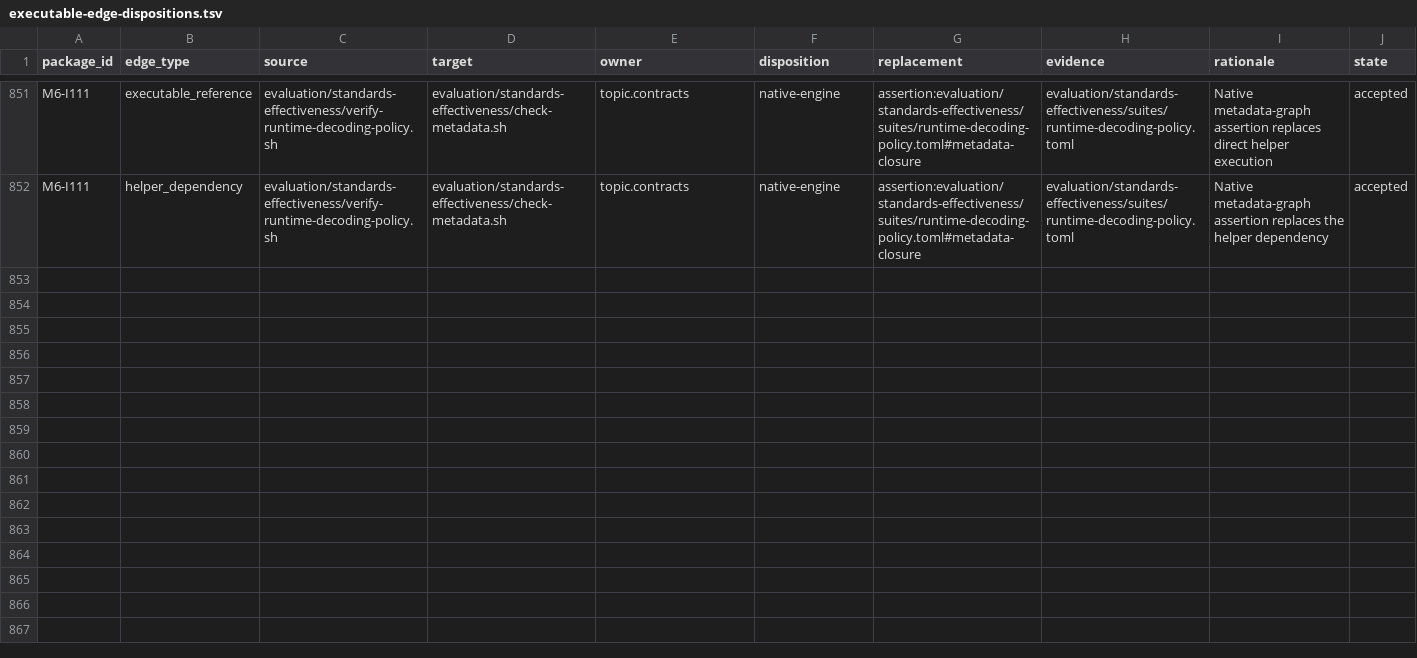
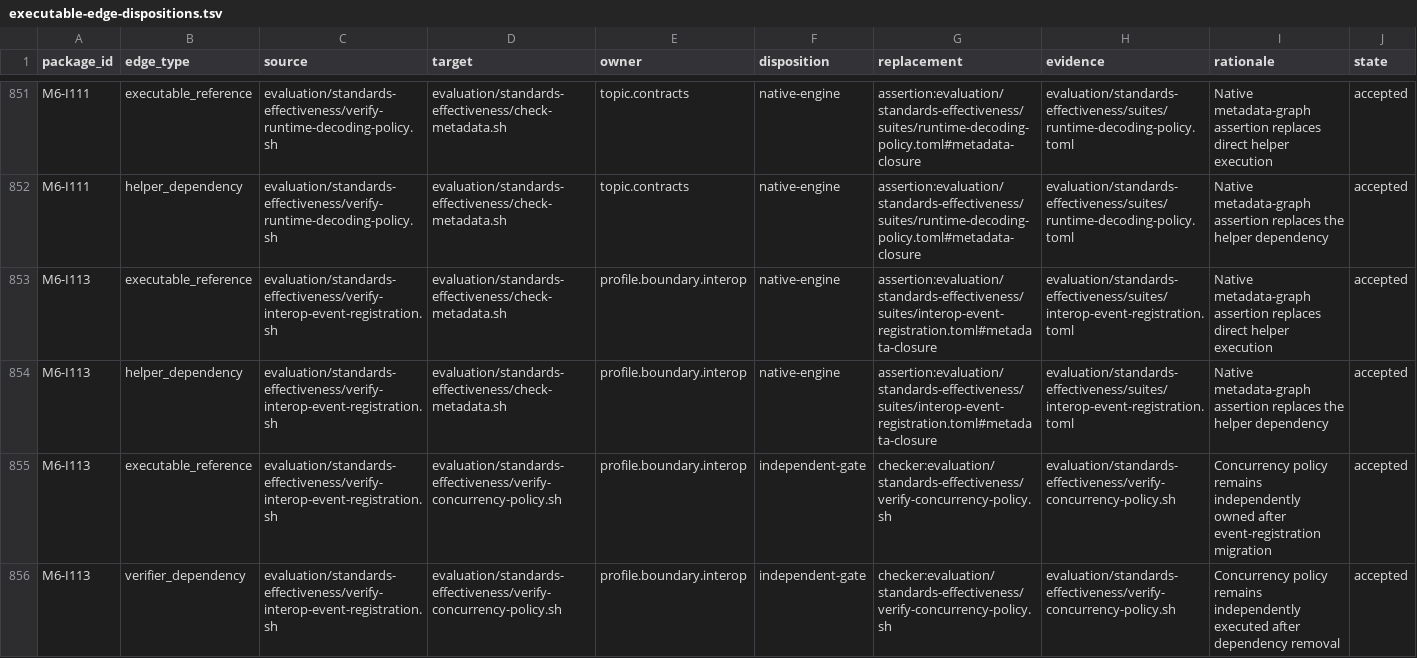
Before and after one commit to MrScripty/Coding-Standards, a TSV file: evaluation/standards-effectiveness/executable-edge-dispositions.tsv, drawn as a sheet; only a part is shown, gaps mark what is left out; the diff covers the shown part only; the diff names each change by its address in the sheet, - before the commit and + after, or states it on an @@ line.

Commit message:
refactor(verification): migrate Interop event registration
Replace the 262-line Bash verifier with a registered profile.boundary.interop suite and bounded field-comparison predicates.

Preserve all 43 typed decisions and 60 safe lifecycle orders while transferring metadata and independent-gate evidence. No normative policy, source fixture, consumer, or fallback contract changes.

```diff
--- a/evaluation/standards-effectiveness/executable-edge-dispositions.tsv
+++ b/evaluation/standards-effectiveness/executable-edge-dispositions.tsv
+row 853: M6-I113 | executable_reference | evaluation/standards-effectiveness/verify-interop-event-registration.sh | evaluation/standards-effectiveness/check-metadata.sh | profile.boundary.interop | native-engine | assertion:evaluation/standards-effectiveness/suites/interop-event-registration.toml#metadata-closure | evaluation/standards-effectiveness/suites/interop-event-registration.toml | Native metadata-graph assertion replaces direct helper execution | accepted
+row 854: M6-I113 | helper_dependency | evaluation/standards-effectiveness/verify-interop-event-registration.sh | evaluation/standards-effectiveness/check-metadata.sh | profile.boundary.interop | native-engine | assertion:evaluation/standards-effectiveness/suites/interop-event-registration.toml#metadata-closure | evaluation/standards-effectiveness/suites/interop-event-registration.toml | Native metadata-graph assertion replaces the helper dependency | accepted
+row 855: M6-I113 | executable_reference | evaluation/standards-effectiveness/verify-interop-event-registration.sh | evaluation/standards-effectiveness/verify-concurrency-policy.sh | profile.boundary.interop | independent-gate | checker:evaluation/standards-effectiveness/verify-concurrency-policy.sh | evaluation/standards-effectiveness/verify-concurrency-policy.sh | Concurrency policy remains independently owned after event-registration migration | accepted
+row 856: M6-I113 | verifier_dependency | evaluation/standards-effectiveness/verify-interop-event-registration.sh | evaluation/standards-effectiveness/verify-concurrency-policy.sh | profile.boundary.interop | independent-gate | checker:evaluation/standards-effectiveness/verify-concurrency-policy.sh | evaluation/standards-effectiveness/verify-concurrency-policy.sh | Concurrency policy remains independently executed after dependency removal | accepted
```
Also changed, not shown: 4 added rows and 6 edited cells elsewhere in this file, evaluation/standards-effectiveness/checker-migration-packages.tsv, evaluation/standards-effectiveness/generated/checker-dependency-components.tsv, 21 other files.
